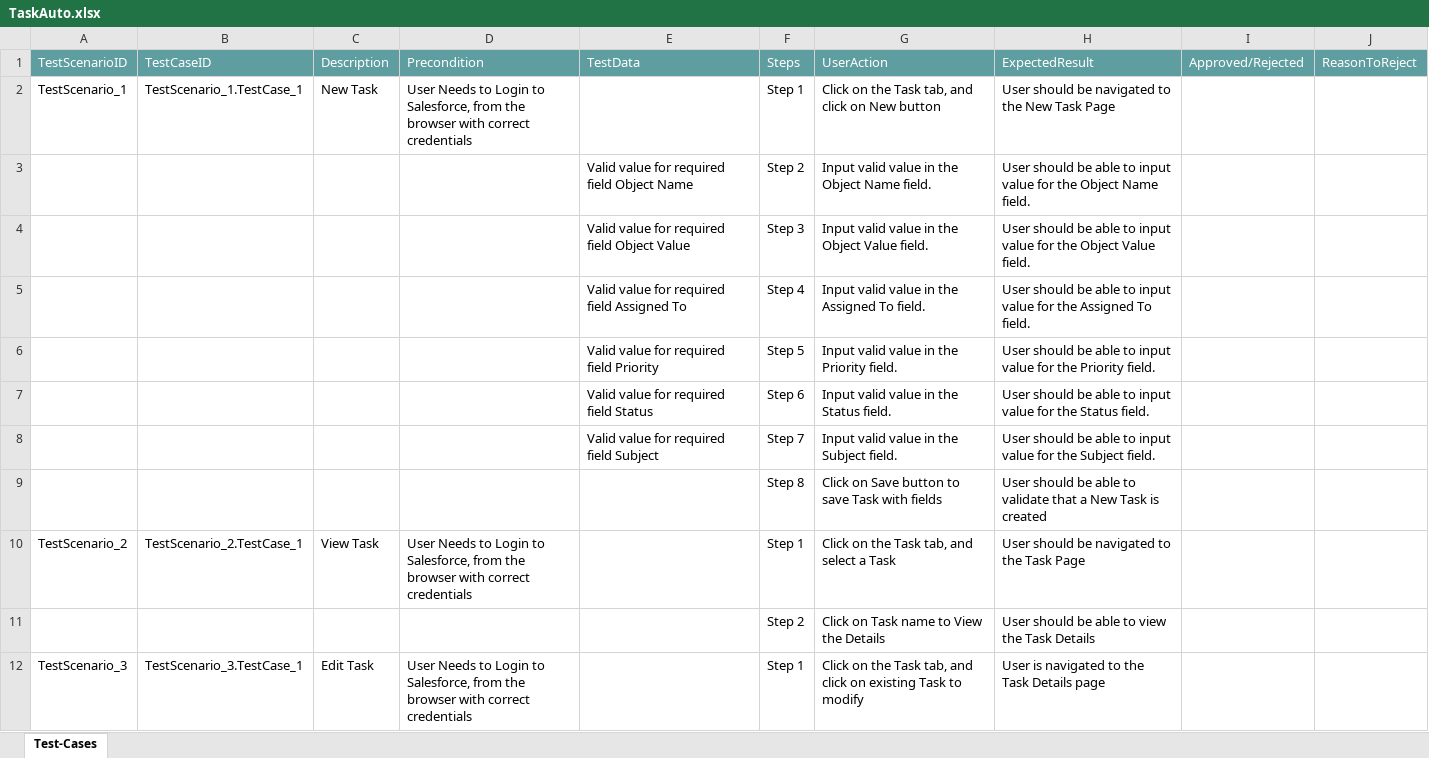
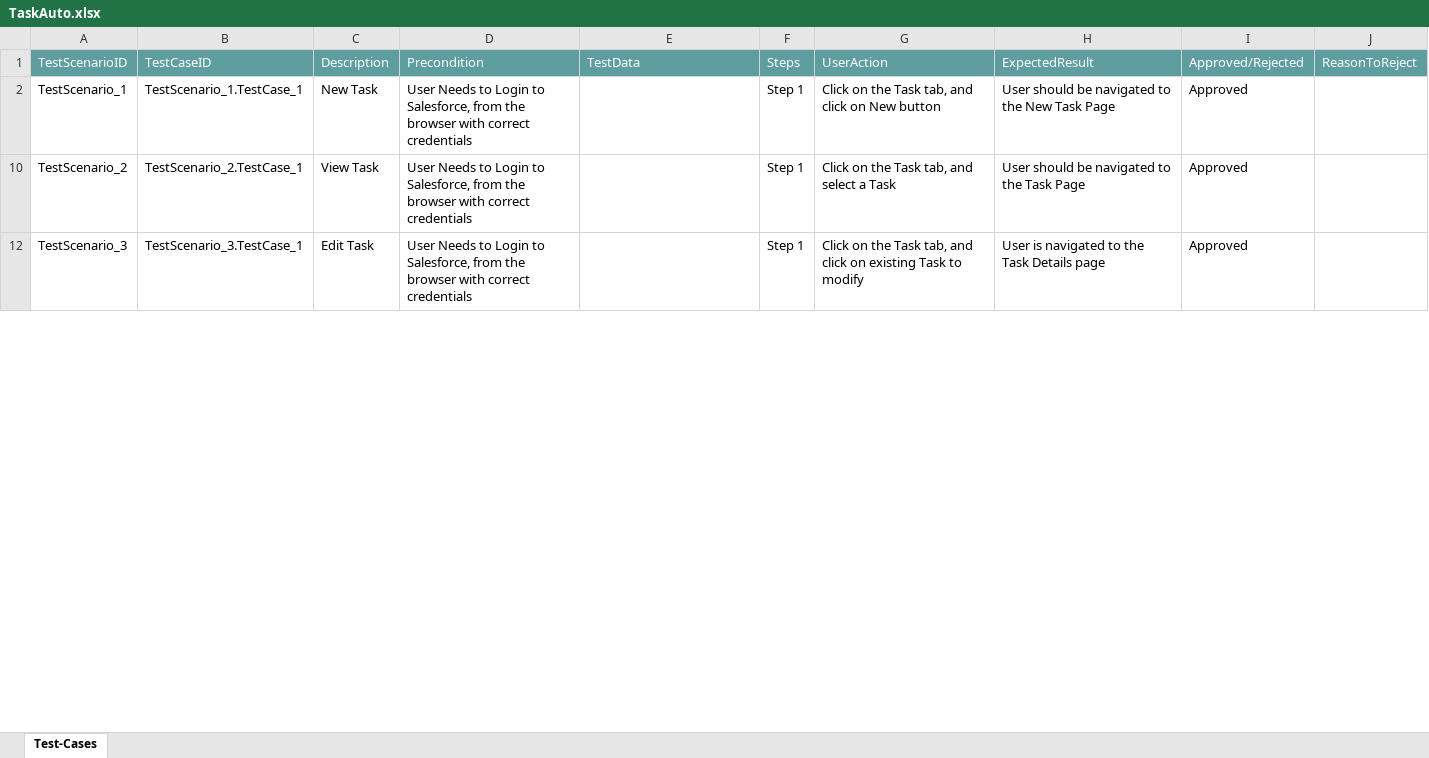
Before and after one commit to ShaikMohamedIrfan/test1234, an Excel workbook: TaskAuto.xlsx, sheet Test-Cases, drawn as a sheet; only a part is shown; values as stored, in another font and other column widths than the file's, no borders; table styles not drawn; the diff covers the shown part only; the diff names each change by its address in the sheet, - before the commit and + after, or states it on an @@ line.

Commit message:
Update TaskAuto.xlsx

```diff
--- a/TaskAuto.xlsx (sheet Test-Cases)
+++ b/TaskAuto.xlsx (sheet Test-Cases)
-I2: (empty)
+I2: Approved
@@ row 3 hidden:  |  |  |  | Valid value for required field Object Name | Step 2 | Input valid value in the Object Name field. | User should be able to input value for the Object Name field. @@
@@ row 4 hidden:  |  |  |  | Valid value for required field Object Value | Step 3 | Input valid value in the Object Value field. | User should be able to input value for the Object Value field. @@
@@ row 5 hidden:  |  |  |  | Valid value for required field Assigned To | Step 4 | Input valid value in the Assigned To field. | User should be able to input value for the Assigned To field. @@
@@ row 6 hidden:  |  |  |  | Valid value for required field Priority | Step 5 | Input valid value in the Priority field. | User should be able to input value for the Priority field. @@
@@ row 7 hidden:  |  |  |  | Valid value for required field Status | Step 6 | Input valid value in the Status field. | User should be able to input value for the Status field. @@
@@ row 8 hidden:  |  |  |  | Valid value for required field Subject | Step 7 | Input valid value in the Subject field. | User should be able to input value for the Subject field. @@
@@ row 9 hidden:  |  |  |  |  | Step 8 | Click on Save button to save Task with fields | User should be able to validate that a New Task is created @@
-I10: (empty)
+I10: Approved
@@ row 11 hidden:  |  |  |  |  | Step 2 | Click on Task name to View the Details | User should be able to view the Task Details @@
-I12: (empty)
+I12: Approved
```
Also changed, not shown: 9 hidden or unhidden rows and 1 edited cell elsewhere in this sheet.
